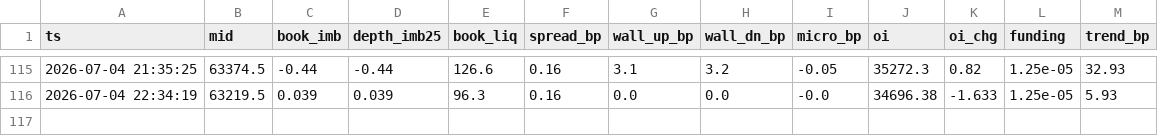
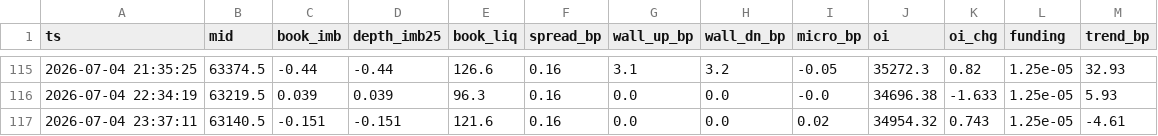
Before and after one commit to hishamdabboussy-maker/claude-, a CSV file: ob_cloud.csv, drawn as a sheet; only a part is shown, gaps mark what is left out; the diff names each change by its address in the sheet, - before the commit and + after, or states it on an @@ line.

Commit message:
snapshot

```diff
--- a/ob_cloud.csv
+++ b/ob_cloud.csv
+row 117: 2026-07-04 23:37:11 | 63140.5 | -0.151 | -0.151 | 121.6 | 0.16 | 0.0 | 0.0 | 0.02 | 34954.32 | 0.743 | 1.25e-05 | -4.61
```
